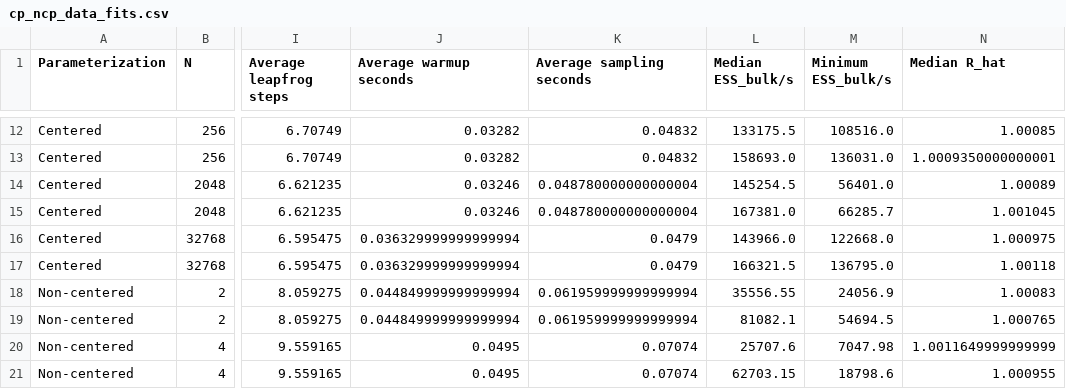
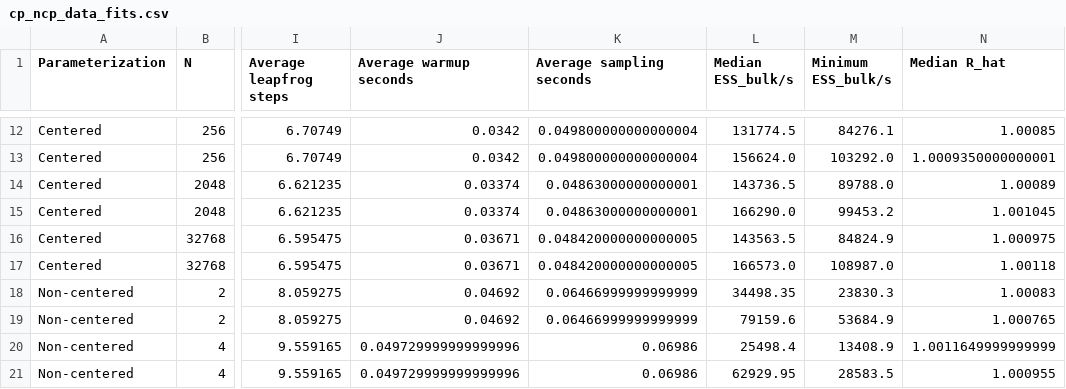
Before and after one commit to mitzimorris/hierarchical_params_cp_ncp, a CSV file: results/cp_ncp_data_fits.csv, drawn as a sheet; only a part is shown, gaps mark what is left out; the diff covers the shown part only; the diff names each change by its address in the sheet, - before the commit and + after, or states it on an @@ line.

```diff
--- a/results/cp_ncp_data_fits.csv
+++ b/results/cp_ncp_data_fits.csv
-J12:J13 (Average warmup seconds): 0.03282
+J12:J13 (Average warmup seconds): 0.0342
-K12:K13 (Average sampling seconds): 0.04832
+K12:K13 (Average sampling seconds): 0.049800000000000004
-L12 (Median ESS_bulk/s): 133175.5
+L12 (Median ESS_bulk/s): 131774.5
-M12 (Minimum ESS_bulk/s): 108516.0
+M12 (Minimum ESS_bulk/s): 84276.1
-L13 (Median ESS_bulk/s): 158693.0
+L13 (Median ESS_bulk/s): 156624.0
-M13 (Minimum ESS_bulk/s): 136031.0
+M13 (Minimum ESS_bulk/s): 103292.0
-J14:J15 (Average warmup seconds): 0.03246
+J14:J15 (Average warmup seconds): 0.03374
-K14:K15 (Average sampling seconds): 0.048780000000000004
+K14:K15 (Average sampling seconds): 0.04863000000000001
-L14 (Median ESS_bulk/s): 145254.5
+L14 (Median ESS_bulk/s): 143736.5
-M14 (Minimum ESS_bulk/s): 56401.0
+M14 (Minimum ESS_bulk/s): 89788.0
-L15 (Median ESS_bulk/s): 167381.0
+L15 (Median ESS_bulk/s): 166290.0
-M15 (Minimum ESS_bulk/s): 66285.7
+M15 (Minimum ESS_bulk/s): 99453.2
-J16:J17 (Average warmup seconds): 0.036329999999999994
+J16:J17 (Average warmup seconds): 0.03671
-K16:K17 (Average sampling seconds): 0.0479
+K16:K17 (Average sampling seconds): 0.048420000000000005
-L16 (Median ESS_bulk/s): 143966.0
+L16 (Median ESS_bulk/s): 143563.5
-M16 (Minimum ESS_bulk/s): 122668.0
+M16 (Minimum ESS_bulk/s): 84824.9
-L17 (Median ESS_bulk/s): 166321.5
+L17 (Median ESS_bulk/s): 166573.0
-M17 (Minimum ESS_bulk/s): 136795.0
+M17 (Minimum ESS_bulk/s): 108987.0
-J18:J19 (Average warmup seconds): 0.044849999999999994
+J18:J19 (Average warmup seconds): 0.04692
-K18:K19 (Average sampling seconds): 0.061959999999999994
+K18:K19 (Average sampling seconds): 0.06466999999999999
-L18 (Median ESS_bulk/s): 35556.55
+L18 (Median ESS_bulk/s): 34498.35
-M18 (Minimum ESS_bulk/s): 24056.9
+M18 (Minimum ESS_bulk/s): 23830.3
-L19 (Median ESS_bulk/s): 81082.1
+L19 (Median ESS_bulk/s): 79159.6
-M19 (Minimum ESS_bulk/s): 54694.5
+M19 (Minimum ESS_bulk/s): 53684.9
-J20:J21 (Average warmup seconds): 0.0495
+J20:J21 (Average warmup seconds): 0.049729999999999996
-K20:K21 (Average sampling seconds): 0.07074
+K20:K21 (Average sampling seconds): 0.06986
-L20 (Median ESS_bulk/s): 25707.6
+L20 (Median ESS_bulk/s): 25498.4
-M20 (Minimum ESS_bulk/s): 7047.98
+M20 (Minimum ESS_bulk/s): 13408.9
-L21 (Median ESS_bulk/s): 62703.15
+L21 (Median ESS_bulk/s): 62929.95
-M21 (Minimum ESS_bulk/s): 18798.6
+M21 (Minimum ESS_bulk/s): 28583.5
```
Also changed, not shown: 84 edited cells elsewhere in this file, 16 other files.
